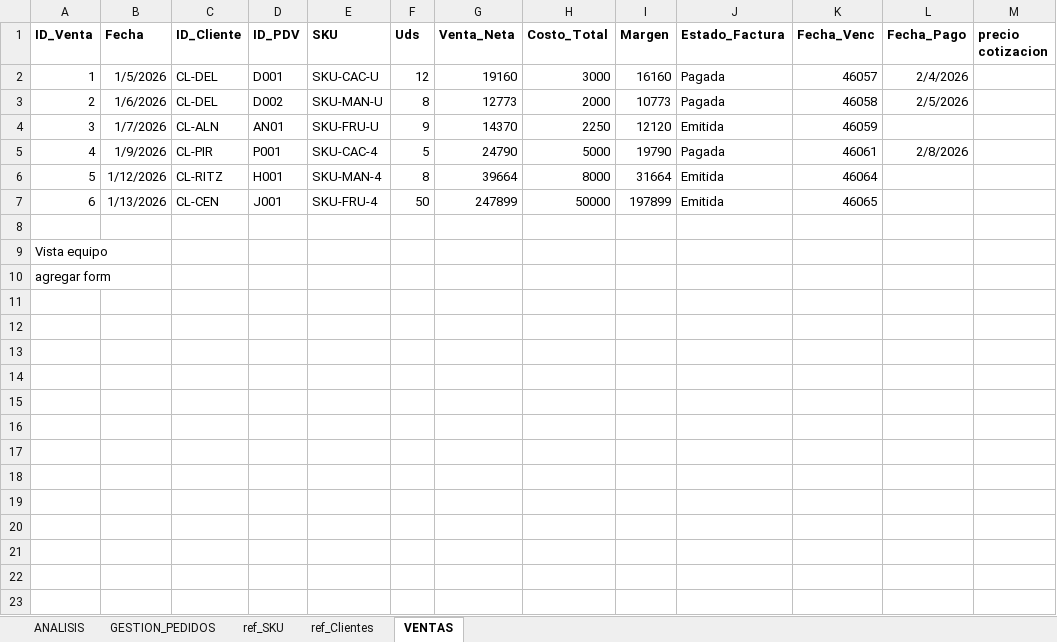
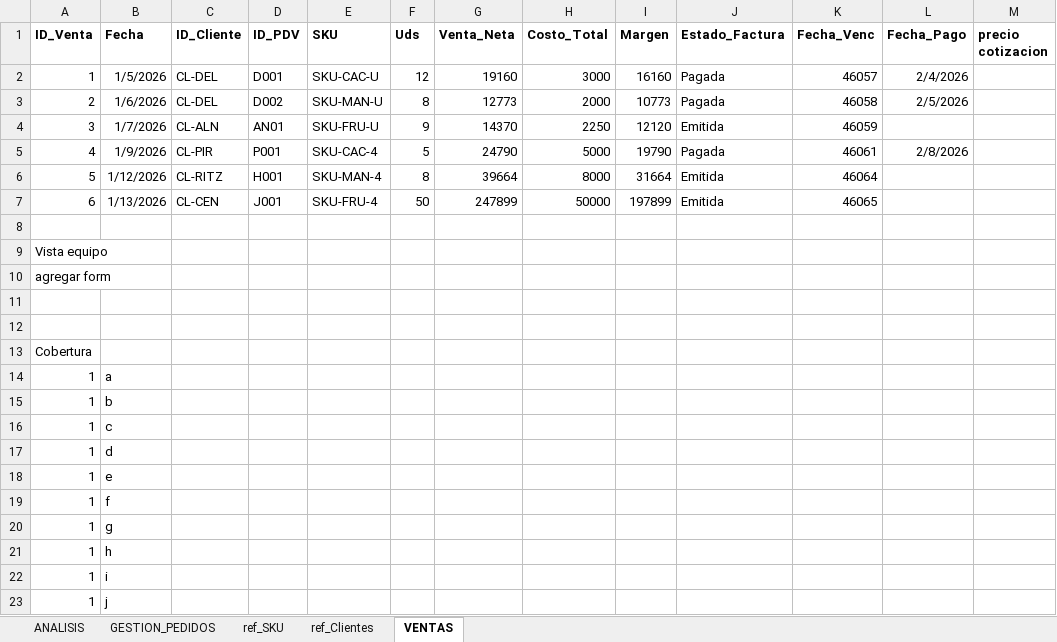
Before and after one commit to joacojimenezc/Proyecto-Nuva-Oxi, an Excel workbook: 1 venta sell in/BD_SELL_IN_NUVA.xlsx, sheet VENTAS, drawn as a sheet; values as stored, in another font and other column widths than the file's, no borders; the diff names each change by its address in the sheet, - before the commit and + after, or states it on an @@ line.

Commit message:
auto-sync: 2026-07-08 12:54:46

```diff
--- a/1 venta sell in/BD_SELL_IN_NUVA.xlsx (sheet VENTAS)
+++ b/1 venta sell in/BD_SELL_IN_NUVA.xlsx (sheet VENTAS)
+row 11: (empty)
+row 12: (empty)
+row 13: Cobertura
+row 14: 1 | a
+row 15: 1 | b
+row 16: 1 | c
+row 17: 1 | d
+row 18: 1 | e
+row 19: 1 | f
+row 20: 1 | g
+row 21: 1 | h
+row 22: 1 | i
+row 23: 1 | j
```
